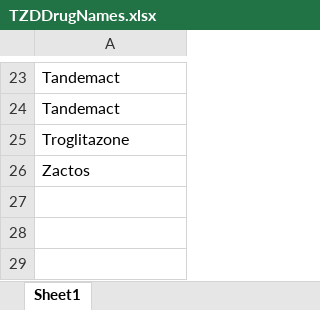
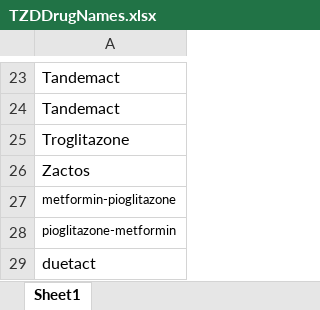
Before and after one commit to momoic/clinpath-CT, an Excel workbook: Drug lists/TZDDrugNames.xlsx, sheet Sheet1, drawn as a sheet; only a part is shown, gaps mark what is left out; values as stored, in another font and other column widths than the file's, no borders; the diff names each change by its address in the sheet, - before the commit and + after, or states it on an @@ line.

```diff
--- a/Drug lists/TZDDrugNames.xlsx (sheet Sheet1)
+++ b/Drug lists/TZDDrugNames.xlsx (sheet Sheet1)
+row 27: metformin-pioglitazone
+row 28: pioglitazone-metformin
+row 29: duetact
```
Also changed, not shown: Drug lists/BetaBlockerDrugNames.xlsx, Drug lists/CombinedDrugList.xlsx, 25 other files.
